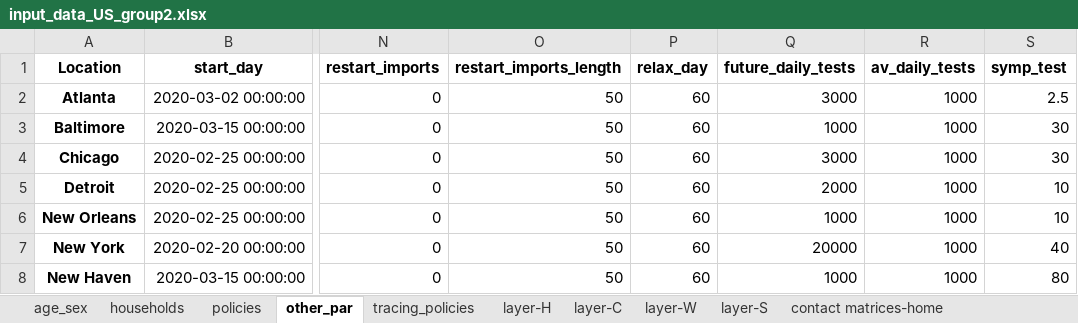
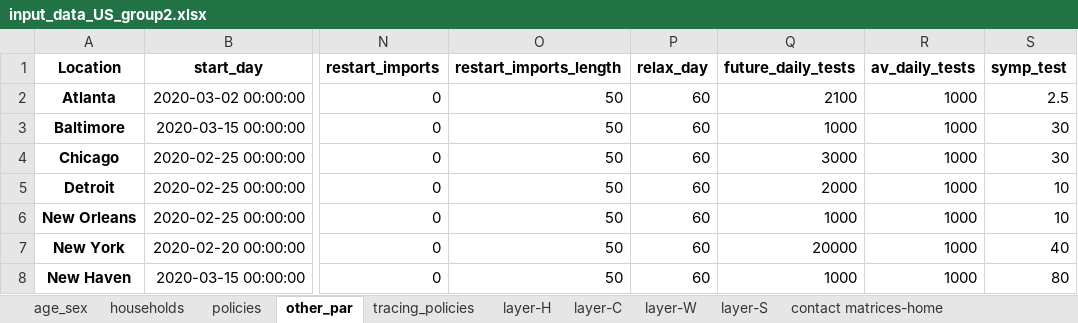
Before and after one commit to brain-modelling-group/covasim-qld-model, an Excel workbook: data/input_data_US_group2.xlsx, sheet other_par, drawn as a sheet; only a part is shown, gaps mark what is left out; values as stored, in another font and other column widths than the file's, no borders; the diff names each change by its address in the sheet, - before the commit and + after, or states it on an @@ line.

```diff
--- a/data/input_data_US_group2.xlsx (sheet other_par)
+++ b/data/input_data_US_group2.xlsx (sheet other_par)
-Q2 (future_daily_tests): 3000
+Q2 (future_daily_tests): 2100
```
Also changed, not shown: 4 other files.
